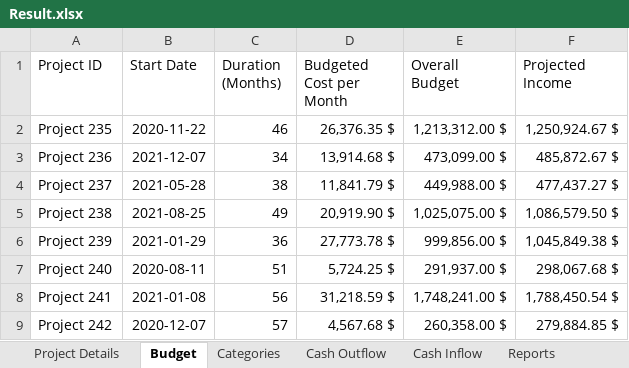
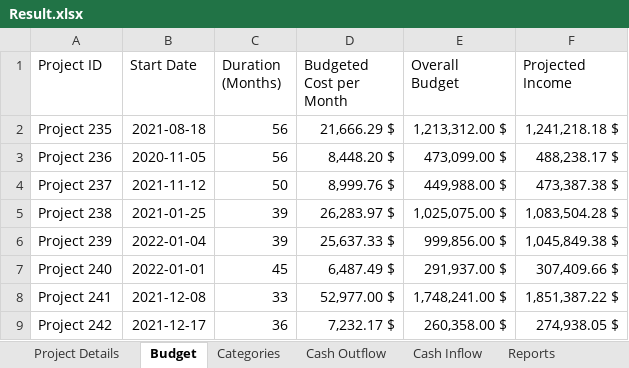
Before and after one commit to amuazm/contractor-data-simulation-2, an Excel workbook: Files/Output/Result.xlsx, sheet Budget, drawn as a sheet; only a part is shown; values as stored, in another font and other column widths than the file's, no borders; the diff covers the shown part only; the diff names each change by its address in the sheet, - before the commit and + after, or states it on an @@ line.

```diff
--- a/Files/Output/Result.xlsx (sheet Budget)
+++ b/Files/Output/Result.xlsx (sheet Budget)
-B2 (Start Date): 2020-11-22
+B2 (Start Date): 2021-08-18
-C2 (Duration (Months)): 46
+C2 (Duration (Months)): 56
-D2 (Budgeted Cost per Month): 26,376.35 $
+D2 (Budgeted Cost per Month): 21,666.29 $
-F2 (Projected Income): 1,250,924.67 $
+F2 (Projected Income): 1,241,218.18 $
-B3 (Start Date): 2021-12-07
+B3 (Start Date): 2020-11-05
-C3 (Duration (Months)): 34
+C3 (Duration (Months)): 56
-D3 (Budgeted Cost per Month): 13,914.68 $
+D3 (Budgeted Cost per Month): 8,448.20 $
-F3 (Projected Income): 485,872.67 $
+F3 (Projected Income): 488,238.17 $
-B4 (Start Date): 2021-05-28
+B4 (Start Date): 2021-11-12
-C4 (Duration (Months)): 38
+C4 (Duration (Months)): 50
-D4 (Budgeted Cost per Month): 11,841.79 $
+D4 (Budgeted Cost per Month): 8,999.76 $
-F4 (Projected Income): 477,437.27 $
+F4 (Projected Income): 473,387.38 $
-B5 (Start Date): 2021-08-25
+B5 (Start Date): 2021-01-25
-C5 (Duration (Months)): 49
+C5 (Duration (Months)): 39
-D5 (Budgeted Cost per Month): 20,919.90 $
+D5 (Budgeted Cost per Month): 26,283.97 $
-F5 (Projected Income): 1,086,579.50 $
+F5 (Projected Income): 1,083,504.28 $
-B6 (Start Date): 2021-01-29
+B6 (Start Date): 2022-01-04
-C6 (Duration (Months)): 36
+C6 (Duration (Months)): 39
-D6 (Budgeted Cost per Month): 27,773.78 $
+D6 (Budgeted Cost per Month): 25,637.33 $
-B7 (Start Date): 2020-08-11
+B7 (Start Date): 2022-01-01
-C7 (Duration (Months)): 51
+C7 (Duration (Months)): 45
-D7 (Budgeted Cost per Month): 5,724.25 $
+D7 (Budgeted Cost per Month): 6,487.49 $
-F7 (Projected Income): 298,067.68 $
+F7 (Projected Income): 307,409.66 $
-B8 (Start Date): 2021-01-08
+B8 (Start Date): 2021-12-08
-C8 (Duration (Months)): 56
+C8 (Duration (Months)): 33
-D8 (Budgeted Cost per Month): 31,218.59 $
+D8 (Budgeted Cost per Month): 52,977.00 $
-F8 (Projected Income): 1,788,450.54 $
+F8 (Projected Income): 1,851,387.22 $
-B9 (Start Date): 2020-12-07
+B9 (Start Date): 2021-12-17
-C9 (Duration (Months)): 57
+C9 (Duration (Months)): 36
-D9 (Budgeted Cost per Month): 4,567.68 $
+D9 (Budgeted Cost per Month): 7,232.17 $
-F9 (Projected Income): 279,884.85 $
+F9 (Projected Income): 274,938.05 $
```
Also changed, not shown: 101 edited cells elsewhere in this sheet, sheet Cash Outflow, sheet Reports, sheet Categories, sheet Cash Inflow, sheet Project Details, 2 other files.
